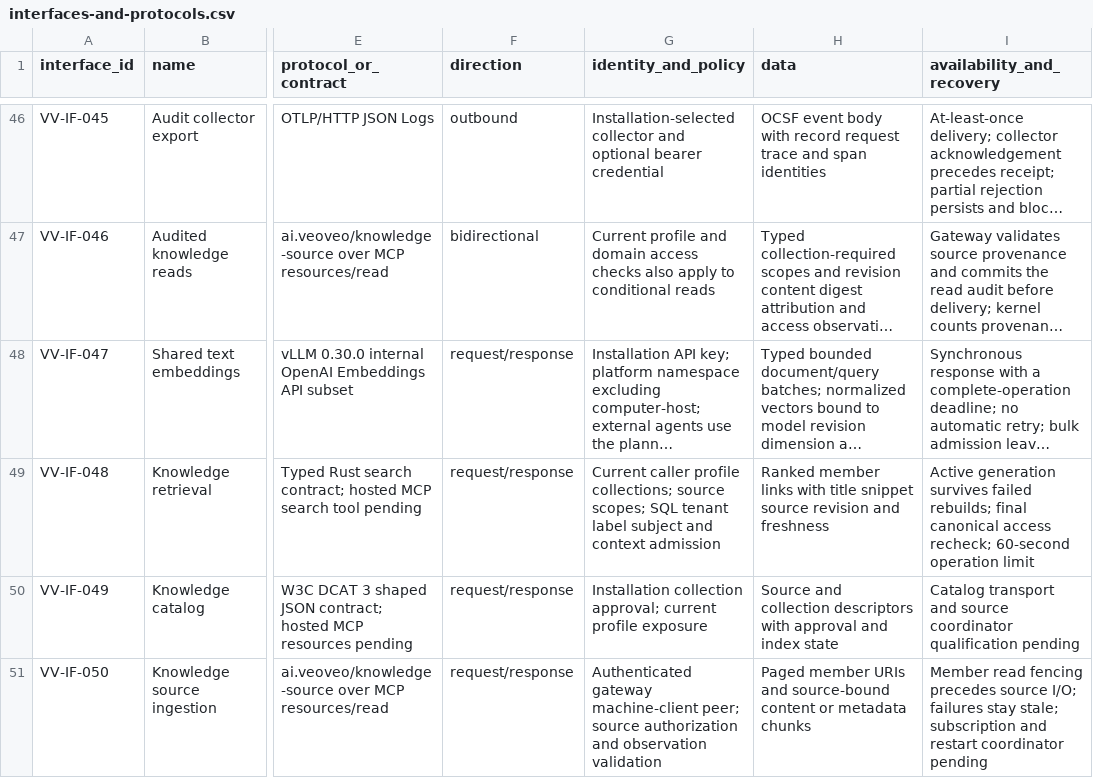
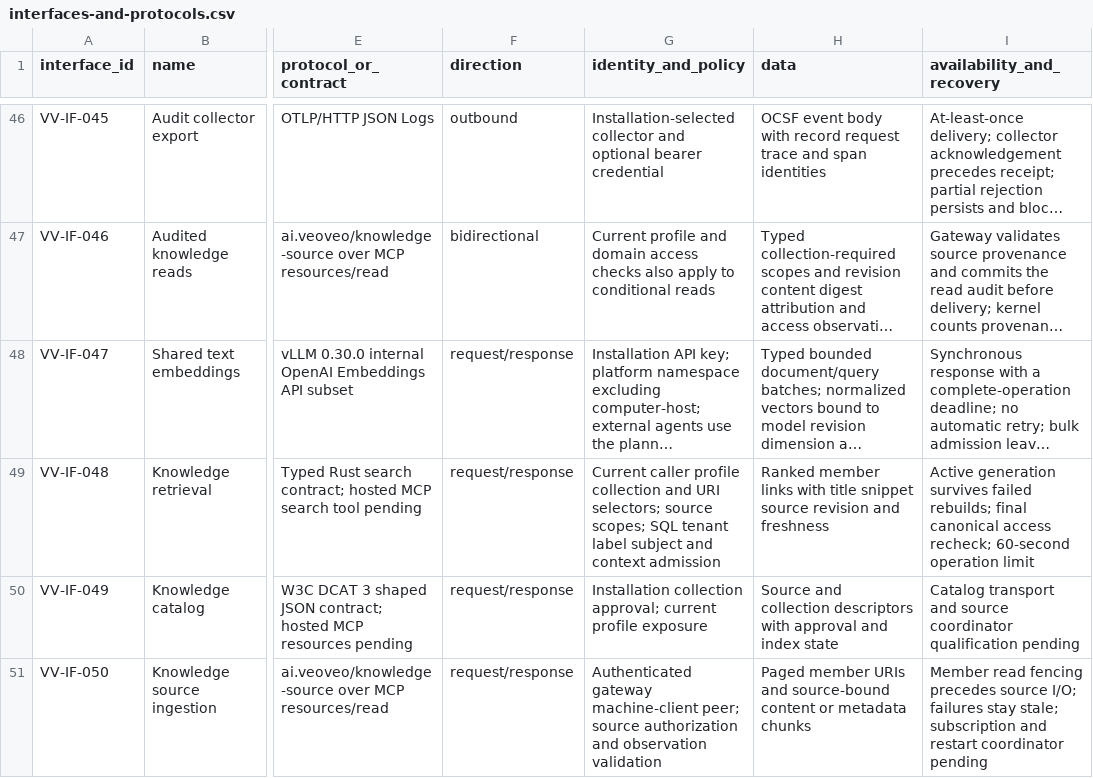
Before and after one commit to BiomaAI/veoveo, a CSV file: docs/architecture/catalogs/interfaces-and-protocols.csv, drawn as a sheet; only a part is shown, gaps mark what is left out; long unchanged cells end in …; the diff names each change by its address in the sheet, - before the commit and + after, or states it on an @@ line.

Commit message:
Apply profile resource selectors before Knowledge ranking

```diff
--- a/docs/architecture/catalogs/interfaces-and-protocols.csv
+++ b/docs/architecture/catalogs/interfaces-and-protocols.csv
-G49 (identity_and_policy): …caller profile collections; source scopes;…
+G49 (identity_and_policy): …caller profile collection and URI selectors; source scopes;…
```
Also changed, not shown: 33 other files.
